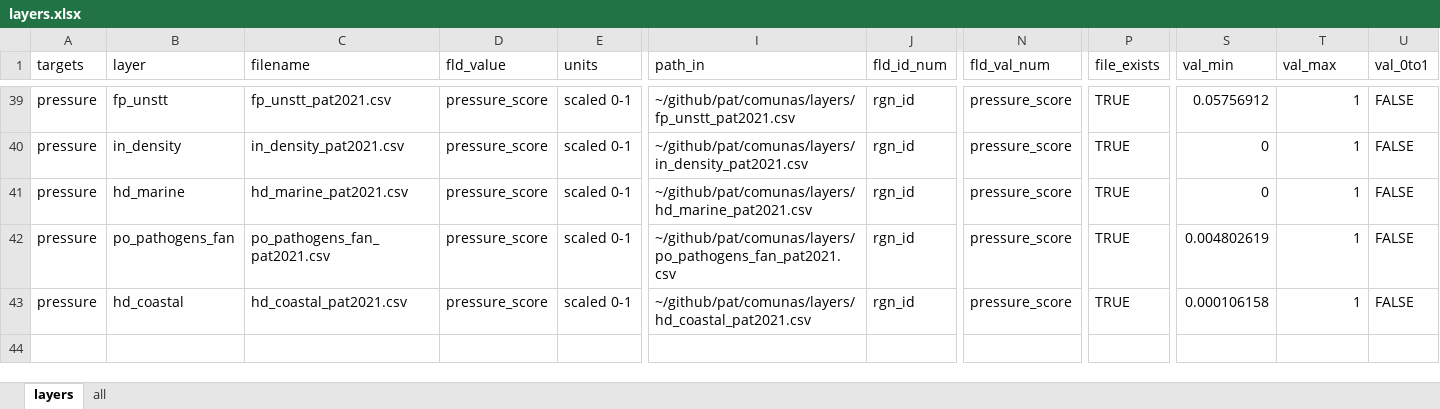
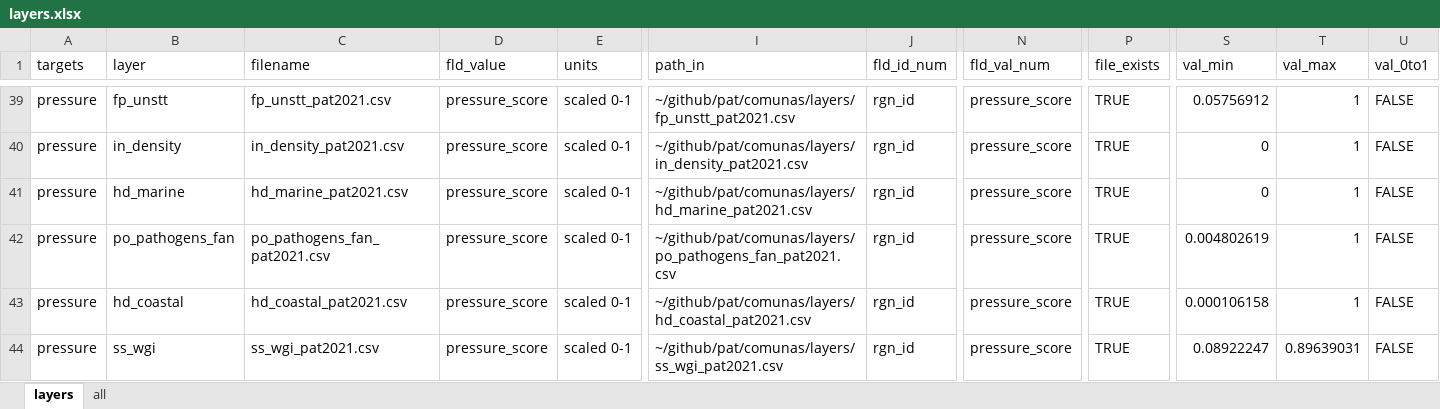
Before and after one commit to OHI-Science/pat, an Excel workbook: comunas/layers.xlsx, sheet layers, drawn as a sheet; only a part is shown, gaps mark what is left out; values as stored, in another font and other column widths than the file's, no borders; rows hold the shown columns only; the diff names each change by its address in the sheet, - before the commit and + after, or states it on an @@ line.

```diff
--- a/comunas/layers.xlsx (sheet layers)
+++ b/comunas/layers.xlsx (sheet layers)
+row 44: pressure | ss_wgi | ss_wgi_pat2021.csv | pressure_score | scaled 0-1 | ~/github/pat/comunas/layers/ss_wgi_pat2021.csv | rgn_id | pressure_score | TRUE | 0.08922247 | 0.89639031 | FALSE
```
Also changed, not shown: 17 other files.
